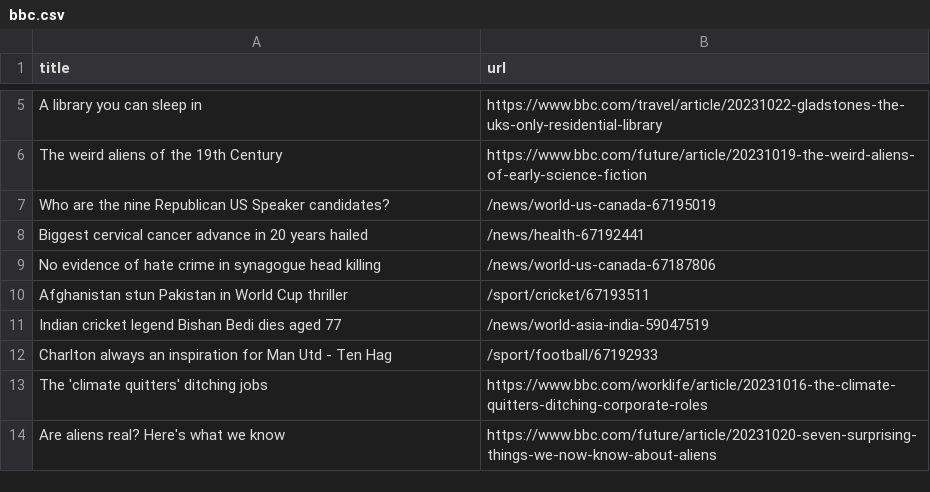
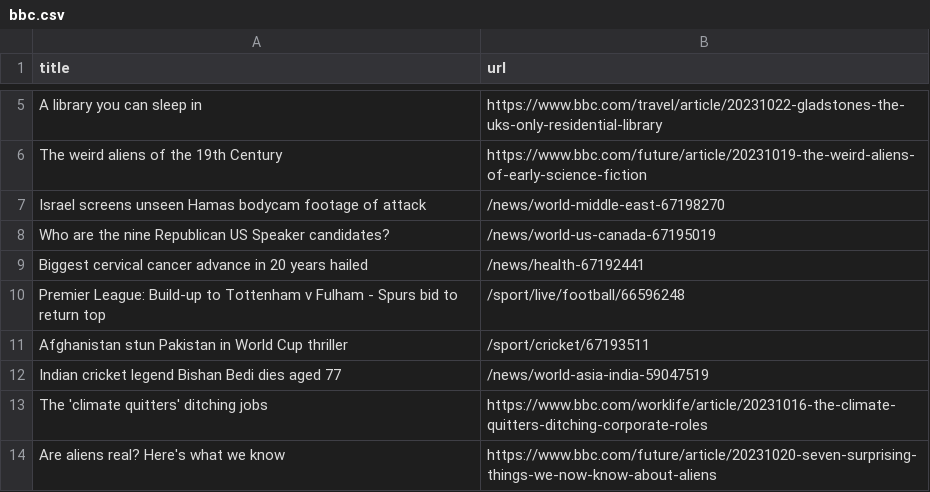
Before and after one commit to jsoma/automatic-scraper-bbc, a CSV file: bbc.csv, drawn as a sheet; only a part is shown, gaps mark what is left out.

```diff
--- a/bbc.csv
+++ b/bbc.csv
@@ -6,8 +6,8 @@ A library you can sleep in,https://www.bbc.com/travel/article/20231022-gladstone
 The weird aliens of the 19th Century,https://www.bbc.com/future/article/20231019-the-weird-aliens-of-early-science-fiction
+Israel screens unseen Hamas bodycam footage of attack,/news/world-middle-east-67198270
 Who are the nine Republican US Speaker candidates?,/news/world-us-canada-67195019
 Biggest cervical cancer advance in 20 years hailed,/news/health-67192441
-No evidence of hate crime in synagogue head killing,/news/world-us-canada-67187806
+Premier League: Build-up to Tottenham v Fulham - Spurs bid to return top,/sport/live/football/66596248
 Afghanistan stun Pakistan in World Cup thriller,/sport/cricket/67193511
 Indian cricket legend Bishan Bedi dies aged 77,/news/world-asia-india-59047519
-Charlton always an inspiration for Man Utd - Ten Hag,/sport/football/67192933
 The 'climate quitters' ditching jobs,https://www.bbc.com/worklife/article/20231016-the-climate-quitters-ditching-corporate-roles
```
